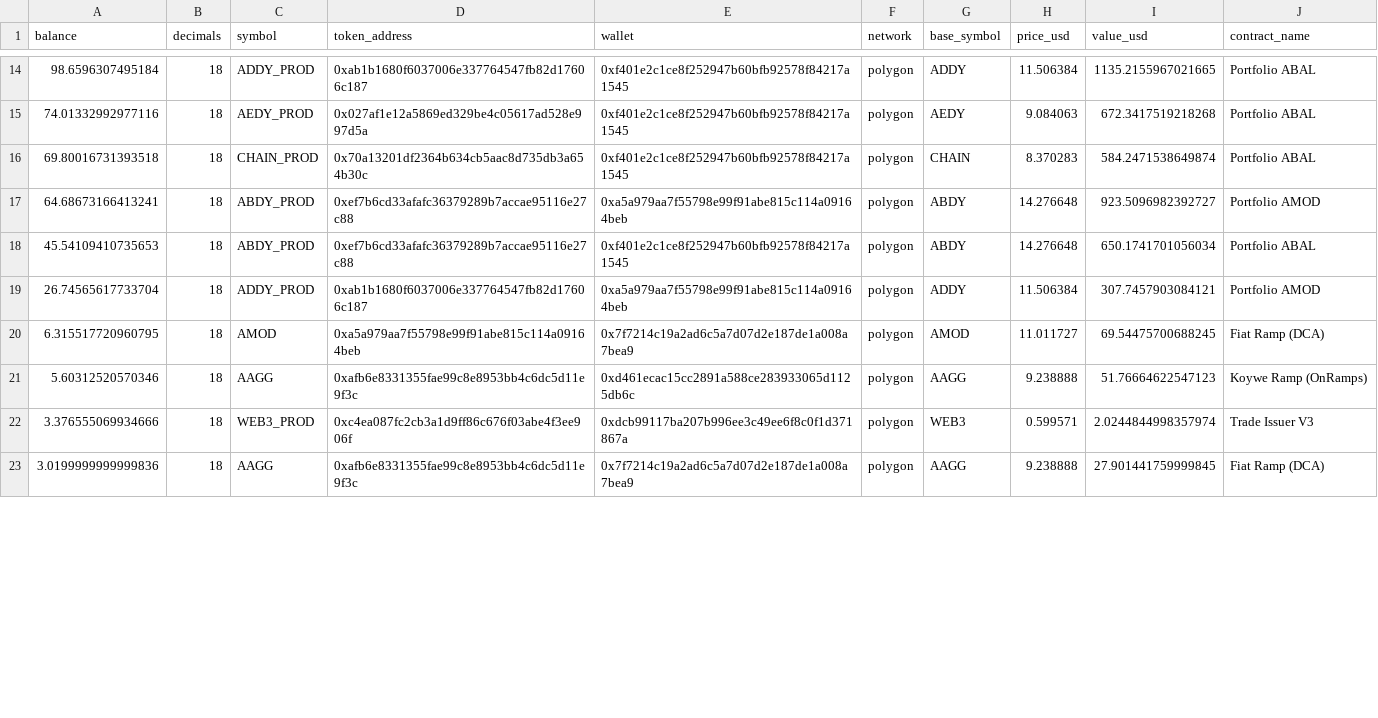
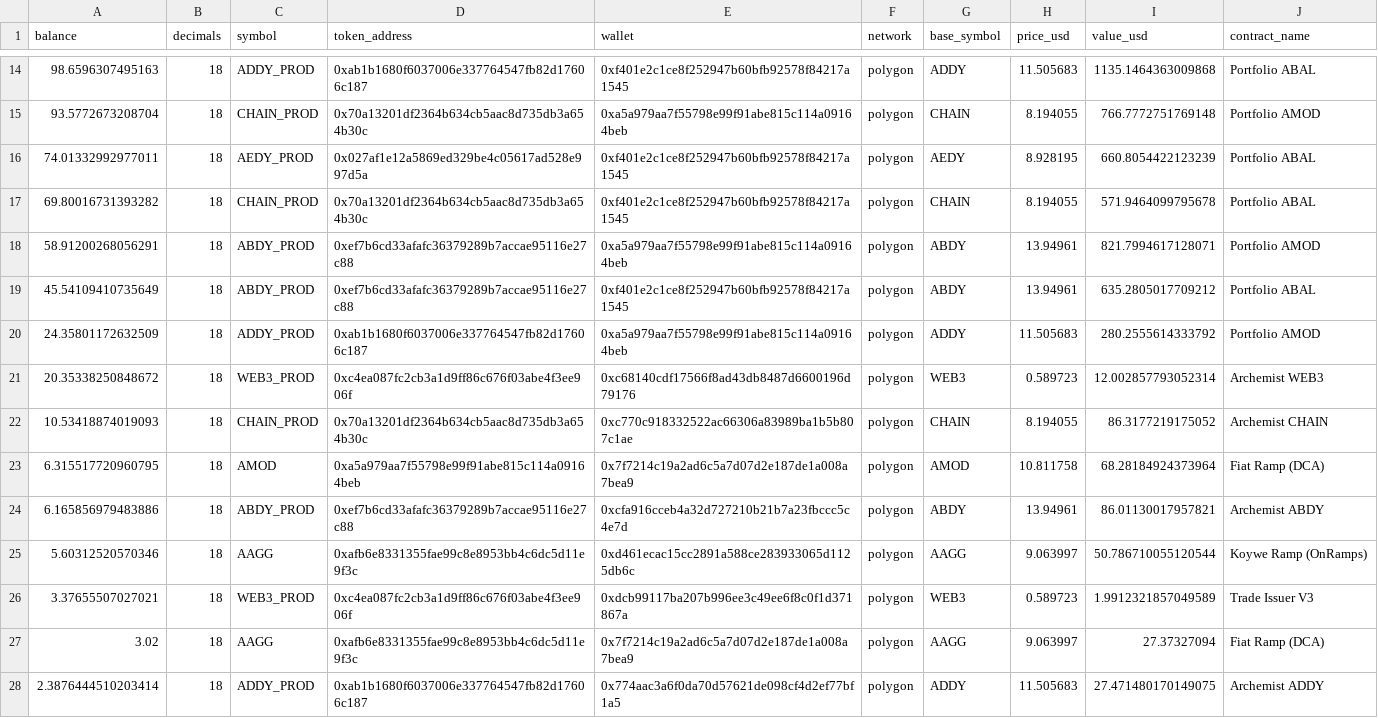
Before and after one commit to bahumadap/outflows, a CSV file: data/processed/contract_balances.csv, drawn as a sheet; only a part is shown, gaps mark what is left out; the diff covers the shown part only.

```diff
--- a/data/processed/contract_balances.csv
+++ b/data/processed/contract_balances.csv
@@ -14,10 +14,15 @@ balance,decimals,symbol,token_address,wallet,network,base_symbol,price_usd,value
-98.6596307495184,18,ADDY_PROD,0xab1b1680f6037006e337764547fb82d17606c187,0xf401e2c1ce8f252947b60bfb92578f84217a1545,polygon,ADDY,11.506384,1135.2155967021665,Portfolio ABAL
-74.01332992977116,18,AEDY_PROD,0x027af1e12a5869ed329be4c05617ad528e997d5a,0xf401e2c1ce8f252947b60bfb92578f84217a1545,polygon,AEDY,9.084063,672.3417519218268,Portfolio ABAL
-69.80016731393518,18,CHAIN_PROD,0x70a13201df2364b634cb5aac8d735db3a654b30c,0xf401e2c1ce8f252947b60bfb92578f84217a1545,polygon,CHAIN,8.370283,584.2471538649874,Portfolio ABAL
-64.68673166413241,18,ABDY_PROD,0xef7b6cd33afafc36379289b7accae95116e27c88,0xa5a979aa7f55798e99f91abe815c114a09164beb,polygon,ABDY,14.276648,923.5096982392727,Portfolio AMOD
-45.54109410735653,18,ABDY_PROD,0xef7b6cd33afafc36379289b7accae95116e27c88,0xf401e2c1ce8f252947b60bfb92578f84217a1545,polygon,ABDY,14.276648,650.1741701056034,Portfolio ABAL
-26.74565617733704,18,ADDY_PROD,0xab1b1680f6037006e337764547fb82d17606c187,0xa5a979aa7f55798e99f91abe815c114a09164beb,polygon,ADDY,11.506384,307.7457903084121,Portfolio AMOD
-6.315517720960795,18,AMOD,0xa5a979aa7f55798e99f91abe815c114a09164beb,0x7f7214c19a2ad6c5a7d07d2e187de1a008a7bea9,polygon,AMOD,11.011727,69.54475700688245,Fiat Ramp (DCA)
-5.60312520570346,18,AAGG,0xafb6e8331355fae99c8e8953bb4c6dc5d11e9f3c,0xd461ecac15cc2891a588ce283933065d1125db6c,polygon,AAGG,9.238888,51.76664622547123,Koywe Ramp (OnRamps)
-3.376555069934666,18,WEB3_PROD,0xc4ea087fc2cb3a1d9ff86c676f03abe4f3ee906f,0xdcb99117ba207b996ee3c49ee6f8c0f1d371867a,polygon,WEB3,0.599571,2.0244844998357974,Trade Issuer V3
-3.0199999999999836,18,AAGG,0xafb6e8331355fae99c8e8953bb4c6dc5d11e9f3c,0x7f7214c19a2ad6c5a7d07d2e187de1a008a7bea9,polygon,AAGG,9.238888,27.901441759999845,Fiat Ramp (DCA)
+98.6596307495163,18,ADDY_PROD,0xab1b1680f6037006e337764547fb82d17606c187,0xf401e2c1ce8f252947b60bfb92578f84217a1545,polygon,ADDY,11.505683,1135.1464363009868,Portfolio ABAL
+93.5772673208704,18,CHAIN_PROD,0x70a13201df2364b634cb5aac8d735db3a654b30c,0xa5a979aa7f55798e99f91abe815c114a09164beb,polygon,CHAIN,8.194055,766.7772751769148,Portfolio AMOD
+74.01332992977011,18,AEDY_PROD,0x027af1e12a5869ed329be4c05617ad528e997d5a,0xf401e2c1ce8f252947b60bfb92578f84217a1545,polygon,AEDY,8.928195,660.8054422123239,Portfolio ABAL
+69.80016731393282,18,CHAIN_PROD,0x70a13201df2364b634cb5aac8d735db3a654b30c,0xf401e2c1ce8f252947b60bfb92578f84217a1545,polygon,CHAIN,8.194055,571.9464099795678,Portfolio ABAL
+58.91200268056291,18,ABDY_PROD,0xef7b6cd33afafc36379289b7accae95116e27c88,0xa5a979aa7f55798e99f91abe815c114a09164beb,polygon,ABDY,13.94961,821.7994617128071,Portfolio AMOD
+45.54109410735649,18,ABDY_PROD,0xef7b6cd33afafc36379289b7accae95116e27c88,0xf401e2c1ce8f252947b60bfb92578f84217a1545,polygon,ABDY,13.94961,635.2805017709212,Portfolio ABAL
+24.35801172632509,18,ADDY_PROD,0xab1b1680f6037006e337764547fb82d17606c187,0xa5a979aa7f55798e99f91abe815c114a09164beb,polygon,ADDY,11.505683,280.2555614333792,Portfolio AMOD
+20.35338250848672,18,WEB3_PROD,0xc4ea087fc2cb3a1d9ff86c676f03abe4f3ee906f,0xc68140cdf17566f8ad43db8487d6600196d79176,polygon,WEB3,0.589723,12.002857793052314,Archemist WEB3
+10.53418874019093,18,CHAIN_PROD,0x70a13201df2364b634cb5aac8d735db3a654b30c,0xc770c918332522ac66306a83989ba1b5b807c1ae,polygon,CHAIN,8.194055,86.3177219175052,Archemist CHAIN
+6.315517720960795,18,AMOD,0xa5a979aa7f55798e99f91abe815c114a09164beb,0x7f7214c19a2ad6c5a7d07d2e187de1a008a7bea9,polygon,AMOD,10.811758,68.28184924373964,Fiat Ramp (DCA)
+6.165856979483886,18,ABDY_PROD,0xef7b6cd33afafc36379289b7accae95116e27c88,0xcfa916cceb4a32d727210b21b7a23fbccc5c4e7d,polygon,ABDY,13.94961,86.01130017957821,Archemist ABDY
+5.60312520570346,18,AAGG,0xafb6e8331355fae99c8e8953bb4c6dc5d11e9f3c,0xd461ecac15cc2891a588ce283933065d1125db6c,polygon,AAGG,9.063997,50.786710055120544,Koywe Ramp (OnRamps)
+3.37655507027021,18,WEB3_PROD,0xc4ea087fc2cb3a1d9ff86c676f03abe4f3ee906f,0xdcb99117ba207b996ee3c49ee6f8c0f1d371867a,polygon,WEB3,0.589723,1.9912321857049589,Trade Issuer V3
+3.02,18,AAGG,0xafb6e8331355fae99c8e8953bb4c6dc5d11e9f3c,0x7f7214c19a2ad6c5a7d07d2e187de1a008a7bea9,polygon,AAGG,9.063997,27.37327094,Fiat Ramp (DCA)
+2.3876444510203414,18,ADDY_PROD,0xab1b1680f6037006e337764547fb82d17606c187,0x774aac3a6f0da70d57621de098cf4d2ef77bf1a5,polygon,ADDY,11.505683,27.471480170149075,Archemist ADDY
```
Also changed, not shown: 2 added rows, 2 removed rows and 51 edited cells elsewhere in this file, data/processed/balances.csv, data/processed/outflows.csv, 8 other files.
